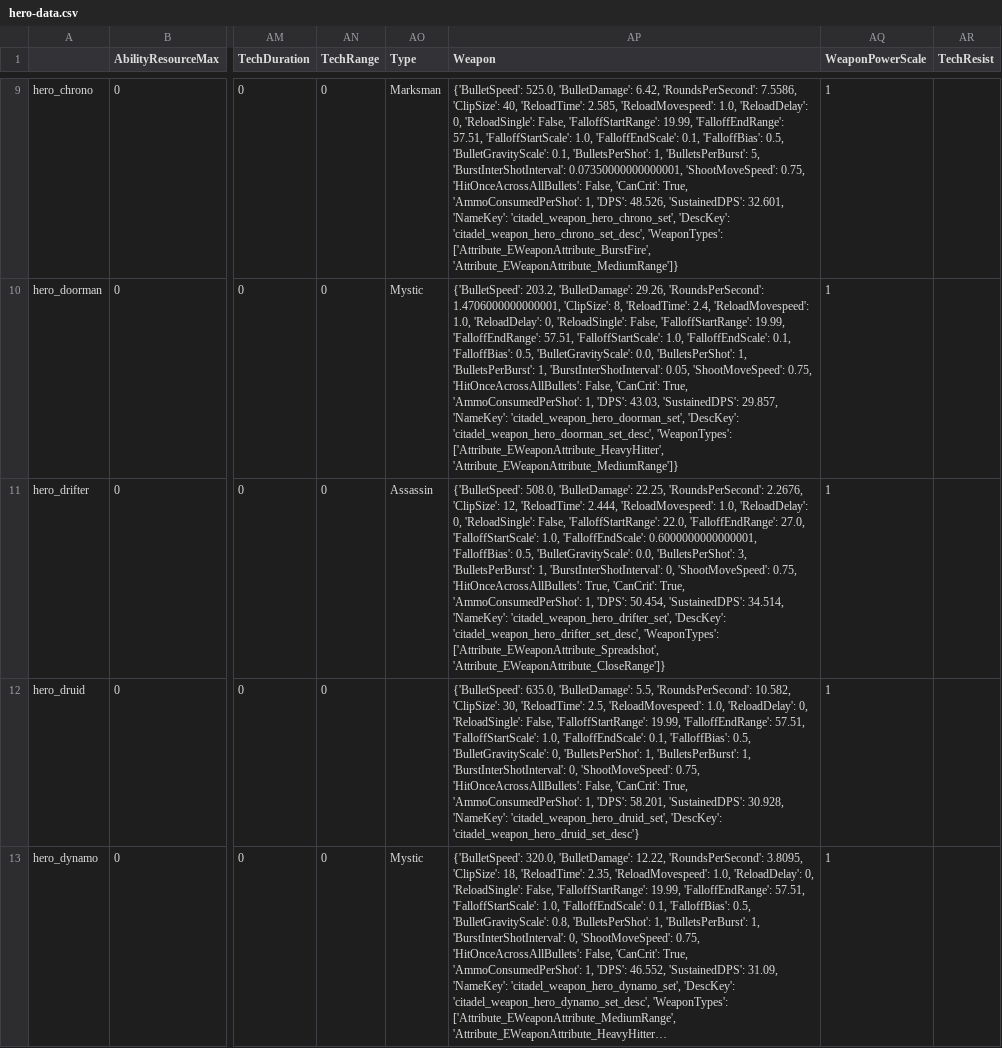
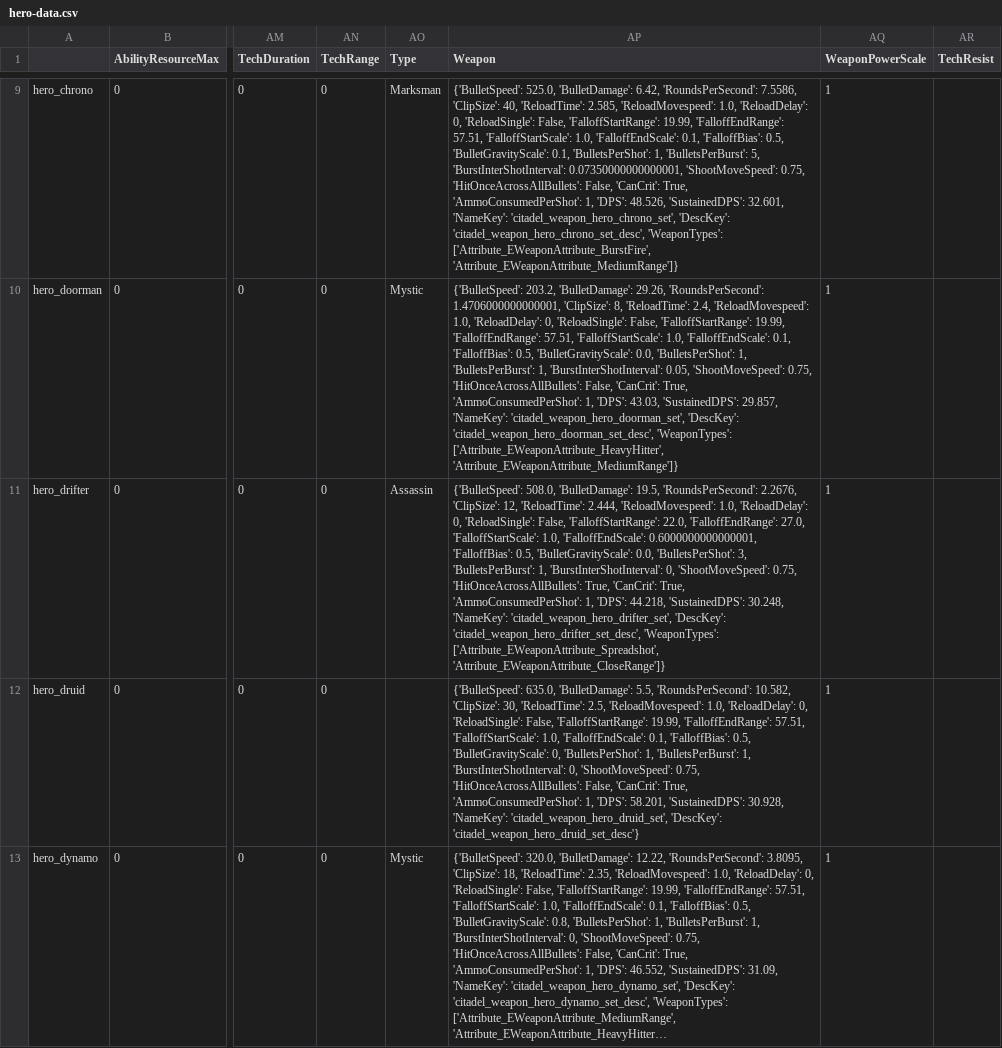
Before and after one commit to deadlock-wiki/deadlock-data, a CSV file: data/csv/hero-data.csv, drawn as a sheet; only a part is shown, gaps mark what is left out; long unchanged cells end in …; the diff covers the shown part only; the diff names each change by its address in the sheet, - before the commit and + after, or states it on an @@ line.

```diff
--- a/data/csv/hero-data.csv
+++ b/data/csv/hero-data.csv
-AP11 (Weapon): …508.0, 'BulletDamage': 22.25, 'RoundsPerSecond': 2.2676, 'ClipSize': 12, 'ReloadTime': 2.444, 'ReloadMovespeed': 1.0, 'ReloadDelay': 0, 'ReloadSingle': False, 'FalloffStartRange': 22.0, 'FalloffEndRange': 27.0, 'FalloffStartScale': 1.0, 'FalloffEndScale': 0.6000000000000001, 'FalloffBias': 0.5, 'BulletGravityScale': 0.0, 'BulletsPerShot': 3, 'BulletsPerBurst': 1, 'BurstInterShotInterval': 0, 'ShootMoveSpeed': 0.75, 'HitOnceAcrossAllBullets': True, 'CanCrit': True, 'AmmoConsumedPerShot': 1, 'DPS': 50.454, 'SustainedDPS': 34.514, 'NameKey': 'citadel_weapon_hero_drifter_set',…
+AP11 (Weapon): …508.0, 'BulletDamage': 19.5, 'RoundsPerSecond': 2.2676, 'ClipSize': 12, 'ReloadTime': 2.444, 'ReloadMovespeed': 1.0, 'ReloadDelay': 0, 'ReloadSingle': False, 'FalloffStartRange': 22.0, 'FalloffEndRange': 27.0, 'FalloffStartScale': 1.0, 'FalloffEndScale': 0.6000000000000001, 'FalloffBias': 0.5, 'BulletGravityScale': 0.0, 'BulletsPerShot': 3, 'BulletsPerBurst': 1, 'BurstInterShotInterval': 0, 'ShootMoveSpeed': 0.75, 'HitOnceAcrossAllBullets': True, 'CanCrit': True, 'AmmoConsumedPerShot': 1, 'DPS': 44.218, 'SustainedDPS': 30.248, 'NameKey': 'citadel_weapon_hero_drifter_set',…
```
Also changed, not shown: 2 edited cells elsewhere in this file, data/csv/item-data.csv, 10 other files.
